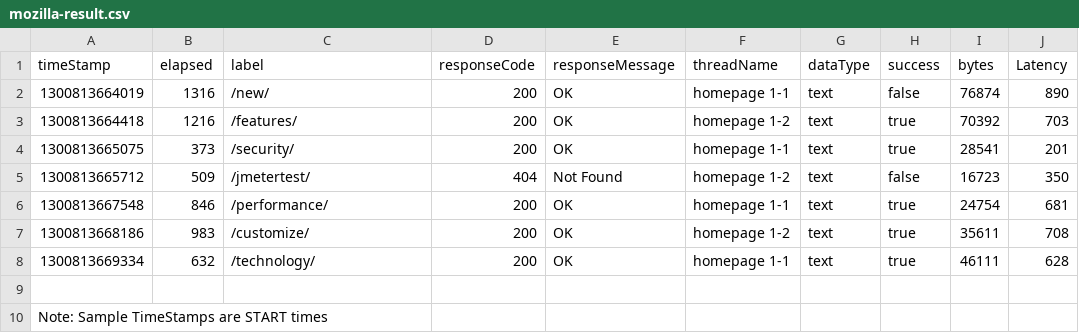
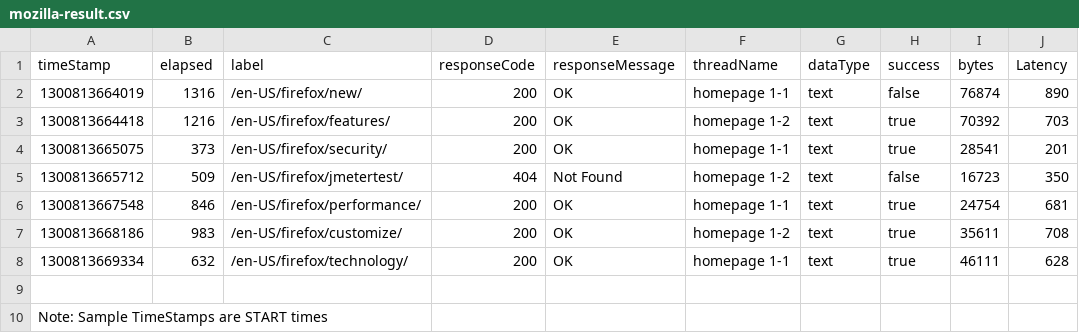
Before and after one commit to wilsonmar/generic-jmeter-test, a CSV file: example/mozilla-result.csv, drawn as a sheet.

Commit message:
removed dynamic request path parameters for URL lists due to JavaScript synchronization issues.

```diff
--- a/example/mozilla-result.csv
+++ b/example/mozilla-result.csv
@@ -1,9 +1,9 @@
 timeStamp,elapsed,label,responseCode,responseMessage,threadName,dataType,success,bytes,Latency
-1300813664019,1316,/new/,200,OK,homepage 1-1,text,false,76874,890
-1300813664418,1216,/features/,200,OK,homepage 1-2,text,true,70392,703
-1300813665075,373,/security/,200,OK,homepage 1-1,text,true,28541,201
-1300813665712,509,/jmetertest/,404,Not Found,homepage 1-2,text,false,16723,350
-1300813667548,846,/performance/,200,OK,homepage 1-1,text,true,24754,681
-1300813668186,983,/customize/,200,OK,homepage 1-2,text,true,35611,708
-1300813669334,632,/technology/,200,OK,homepage 1-1,text,true,46111,628
+1300813664019,1316,/en-US/firefox/new/,200,OK,homepage 1-1,text,false,76874,890
+1300813664418,1216,/en-US/firefox/features/,200,OK,homepage 1-2,text,true,70392,703
+1300813665075,373,/en-US/firefox/security/,200,OK,homepage 1-1,text,true,28541,201
+1300813665712,509,/en-US/firefox/jmetertest/,404,Not Found,homepage 1-2,text,false,16723,350
+1300813667548,846,/en-US/firefox/performance/,200,OK,homepage 1-1,text,true,24754,681
+1300813668186,983,/en-US/firefox/customize/,200,OK,homepage 1-2,text,true,35611,708
+1300813669334,632,/en-US/firefox/technology/,200,OK,homepage 1-1,text,true,46111,628
 
```
Also changed, not shown: 5 other files.
